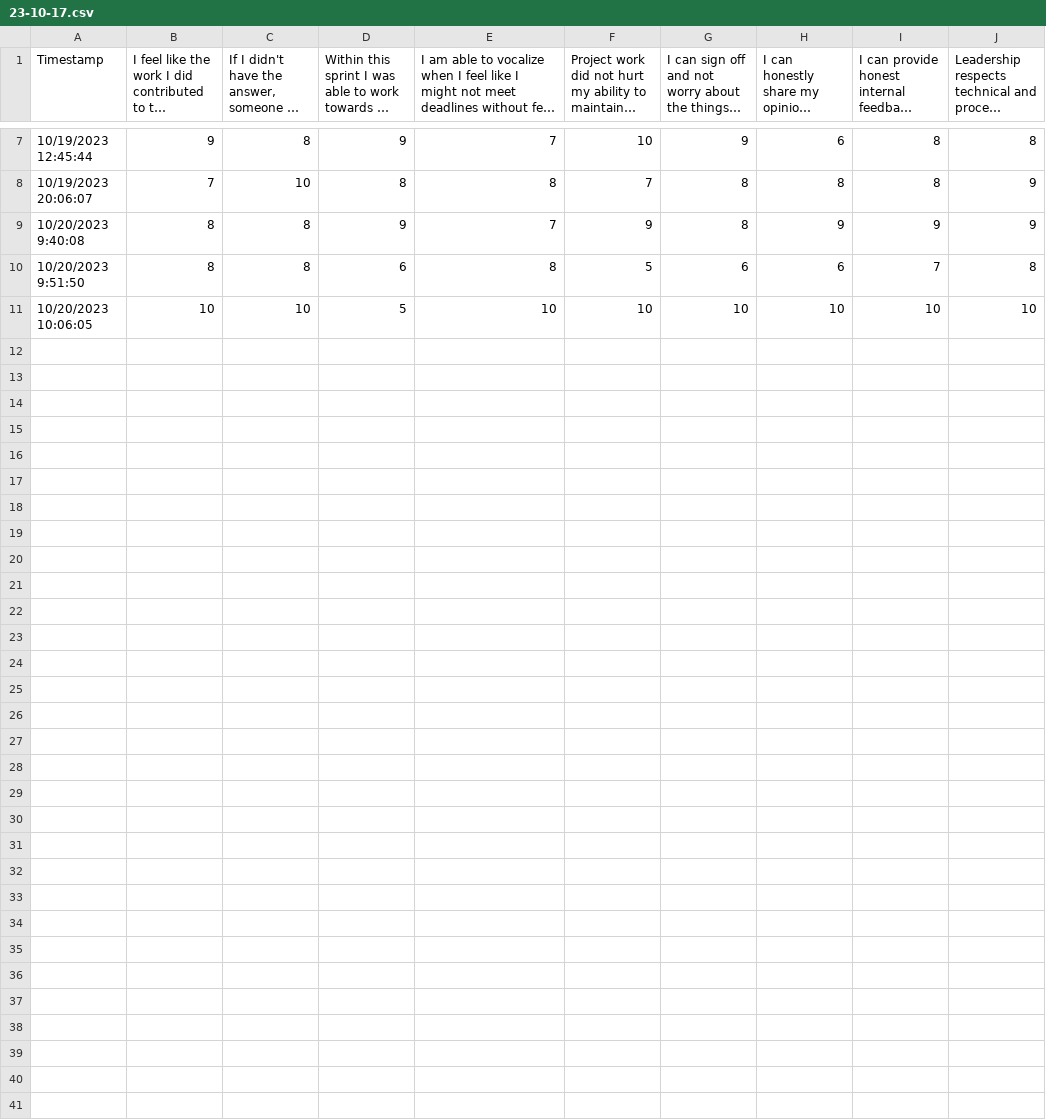
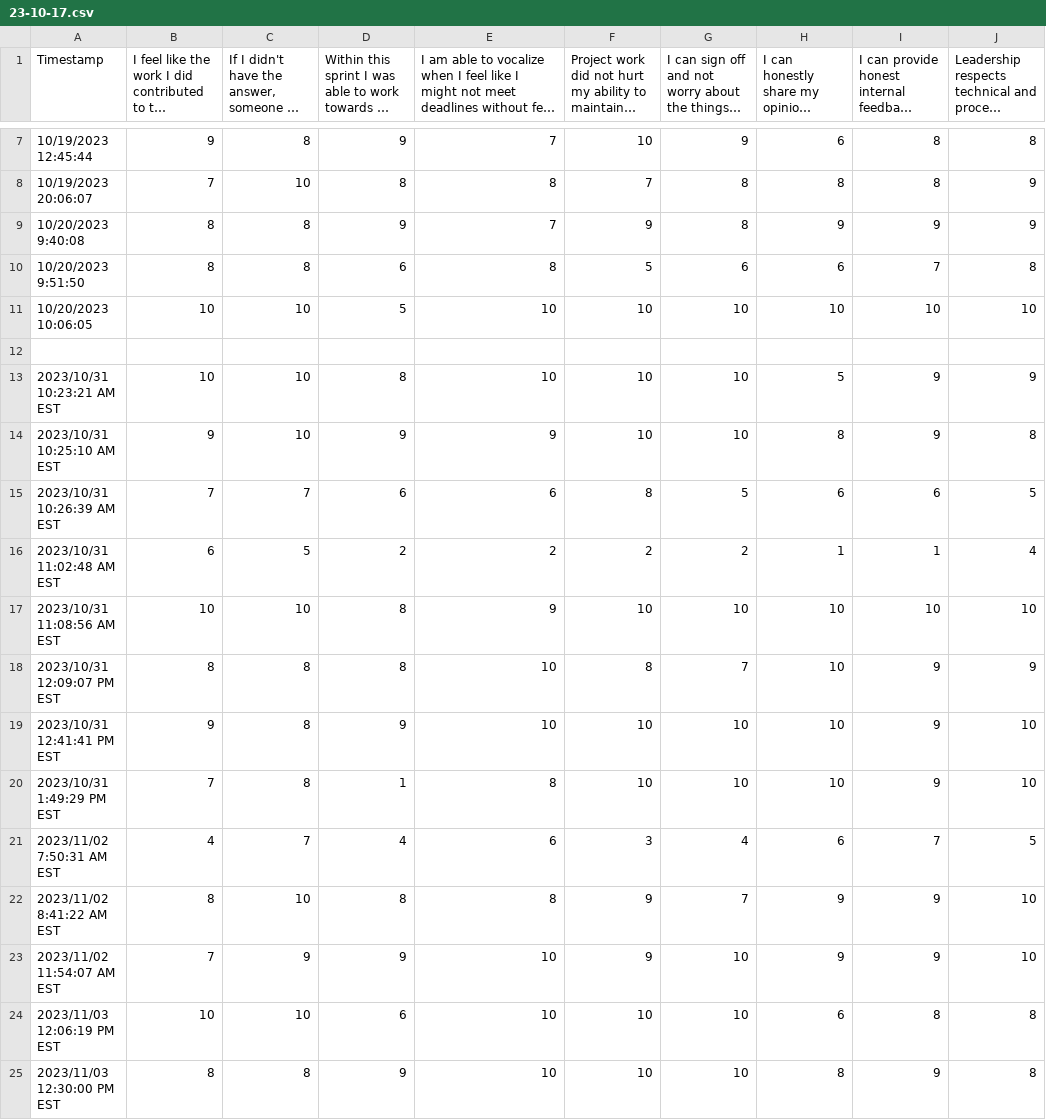
Before and after one commit to mitchellhillman/survey-results, a CSV file: data/23-10-17.csv, drawn as a sheet; only a part is shown, gaps mark what is left out; long unchanged cells end in …; the diff names each change by its address in the sheet, - before the commit and + after, or states it on an @@ line.

Commit message:
add data

```diff
--- a/data/23-10-17.csv
+++ b/data/23-10-17.csv
+row 12: (empty)
+row 13: 2023/10/31 10:23:21 AM EST | 10 | 10 | 8 | 10 | 10 | 10 | 5 | 9 | 9
+row 14: 2023/10/31 10:25:10 AM EST | 9 | 10 | 9 | 9 | 10 | 10 | 8 | 9 | 8
+row 15: 2023/10/31 10:26:39 AM EST | 7 | 7 | 6 | 6 | 8 | 5 | 6 | 6 | 5
+row 16: 2023/10/31 11:02:48 AM EST | 6 | 5 | 2 | 2 | 2 | 2 | 1 | 1 | 4
+row 17: 2023/10/31 11:08:56 AM EST | 10 | 10 | 8 | 9 | 10 | 10 | 10 | 10 | 10
+row 18: 2023/10/31 12:09:07 PM EST | 8 | 8 | 8 | 10 | 8 | 7 | 10 | 9 | 9
+row 19: 2023/10/31 12:41:41 PM EST | 9 | 8 | 9 | 10 | 10 | 10 | 10 | 9 | 10
+row 20: 2023/10/31 1:49:29 PM EST | 7 | 8 | 1 | 8 | 10 | 10 | 10 | 9 | 10
+row 21: 2023/11/02 7:50:31 AM EST | 4 | 7 | 4 | 6 | 3 | 4 | 6 | 7 | 5
+row 22: 2023/11/02 8:41:22 AM EST | 8 | 10 | 8 | 8 | 9 | 7 | 9 | 9 | 10
+row 23: 2023/11/02 11:54:07 AM EST | 7 | 9 | 9 | 10 | 9 | 10 | 9 | 9 | 10
+row 24: 2023/11/03 12:06:19 PM EST | 10 | 10 | 6 | 10 | 10 | 10 | 6 | 8 | 8
+row 25: 2023/11/03 12:30:00 PM EST | 8 | 8 | 9 | 10 | 10 | 10 | 8 | 9 | 8
```
